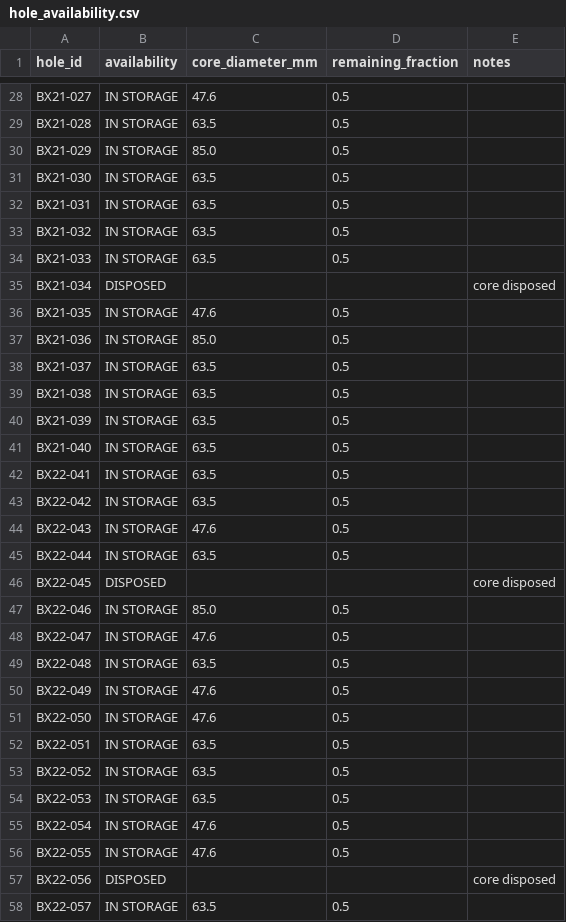
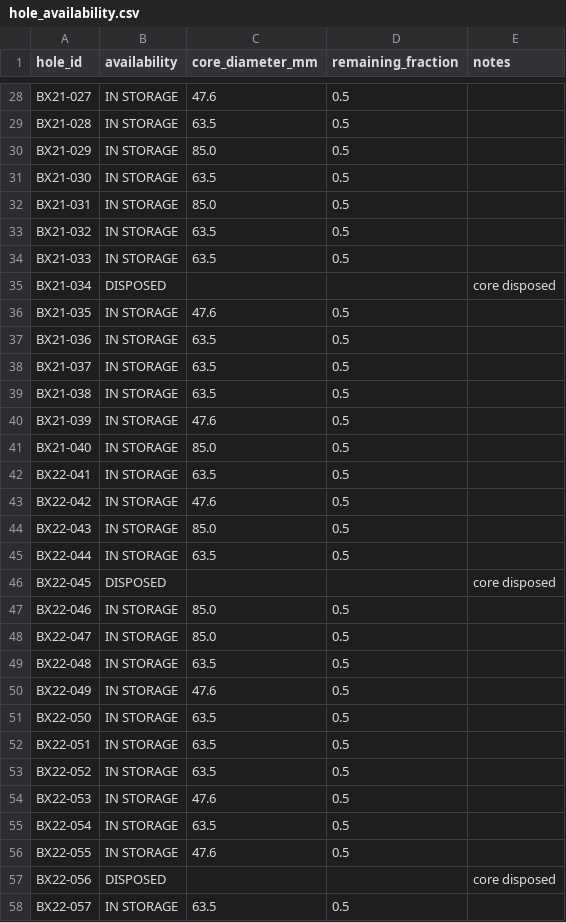
Before and after one commit to ac-geol/geomet-sampler, a CSV file: data/hole_availability.csv, drawn as a sheet; only a part is shown, gaps mark what is left out; the diff covers the shown part only.

```diff
--- a/data/hole_availability.csv
+++ b/data/hole_availability.csv
@@ -31,3 +31,3 @@ BX21-029,IN STORAGE,85.0,0.5,
 BX21-030,IN STORAGE,63.5,0.5,
-BX21-031,IN STORAGE,63.5,0.5,
+BX21-031,IN STORAGE,85.0,0.5,
 BX21-032,IN STORAGE,63.5,0.5,
@@ -36,10 +36,10 @@ BX21-034,DISPOSED,,,core disposed
 BX21-035,IN STORAGE,47.6,0.5,
-BX21-036,IN STORAGE,85.0,0.5,
+BX21-036,IN STORAGE,63.5,0.5,
 BX21-037,IN STORAGE,63.5,0.5,
 BX21-038,IN STORAGE,63.5,0.5,
-BX21-039,IN STORAGE,63.5,0.5,
-BX21-040,IN STORAGE,63.5,0.5,
+BX21-039,IN STORAGE,47.6,0.5,
+BX21-040,IN STORAGE,85.0,0.5,
 BX22-041,IN STORAGE,63.5,0.5,
-BX22-042,IN STORAGE,63.5,0.5,
-BX22-043,IN STORAGE,47.6,0.5,
+BX22-042,IN STORAGE,47.6,0.5,
+BX22-043,IN STORAGE,85.0,0.5,
 BX22-044,IN STORAGE,63.5,0.5,
@@ -47,10 +47,10 @@ BX22-045,DISPOSED,,,core disposed
 BX22-046,IN STORAGE,85.0,0.5,
-BX22-047,IN STORAGE,47.6,0.5,
+BX22-047,IN STORAGE,85.0,0.5,
 BX22-048,IN STORAGE,63.5,0.5,
 BX22-049,IN STORAGE,47.6,0.5,
-BX22-050,IN STORAGE,47.6,0.5,
+BX22-050,IN STORAGE,63.5,0.5,
 BX22-051,IN STORAGE,63.5,0.5,
 BX22-052,IN STORAGE,63.5,0.5,
-BX22-053,IN STORAGE,63.5,0.5,
-BX22-054,IN STORAGE,47.6,0.5,
+BX22-053,IN STORAGE,47.6,0.5,
+BX22-054,IN STORAGE,63.5,0.5,
 BX22-055,IN STORAGE,47.6,0.5,
```
Also changed, not shown: 20 edited cells elsewhere in this file, 15 other files.
